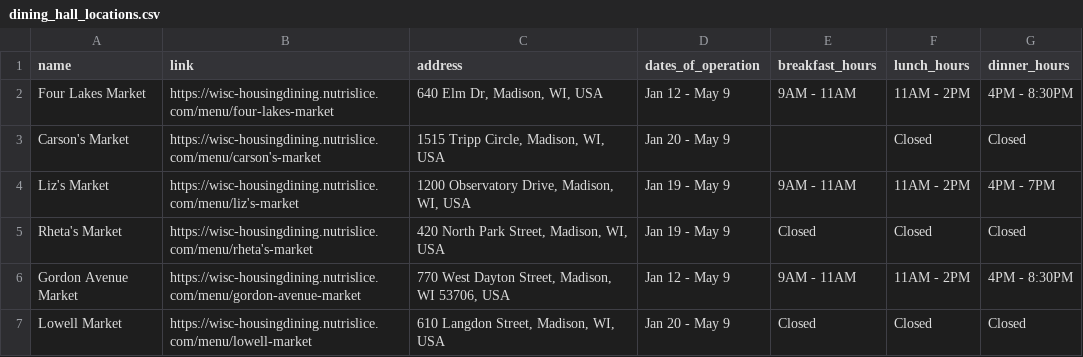
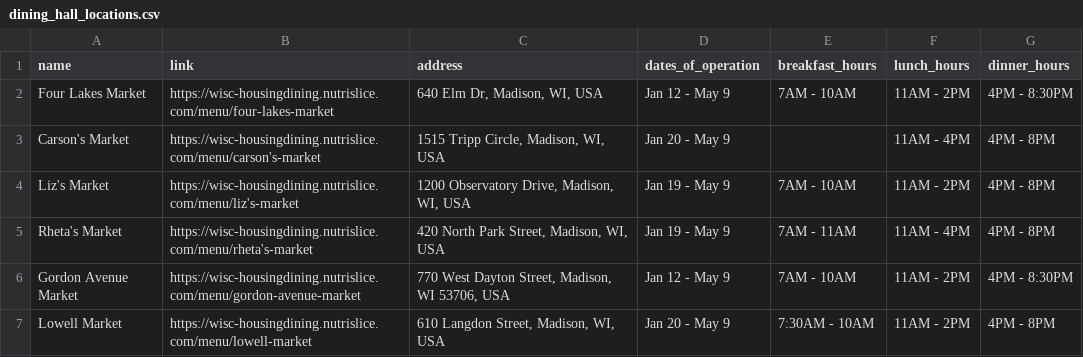
Before and after one commit to dillxn19/BadgerApp, a CSV file: menuScraping/dining_hall_locations.csv, drawn as a sheet.

```diff
--- a/menuScraping/dining_hall_locations.csv
+++ b/menuScraping/dining_hall_locations.csv
@@ -1,7 +1,7 @@
 "name","link","address","dates_of_operation","breakfast_hours","lunch_hours","dinner_hours"
-"Four Lakes Market","https://wisc-housingdining.nutrislice.com/menu/four-lakes-market","640 Elm Dr, Madison, WI, USA","Jan 12 - May 9","9AM - 11AM","11AM - 2PM","4PM - 8:30PM"
-"Carson's Market","https://wisc-housingdining.nutrislice.com/menu/carson's-market","1515 Tripp Circle, Madison, WI, USA","Jan 20 - May 9","","Closed","Closed"
-"Liz's Market","https://wisc-housingdining.nutrislice.com/menu/liz's-market","1200 Observatory Drive, Madison, WI, USA","Jan 19 - May 9","9AM - 11AM","11AM - 2PM","4PM - 7PM"
-"Rheta's Market","https://wisc-housingdining.nutrislice.com/menu/rheta's-market","420 North Park Street, Madison, WI, USA","Jan 19 - May 9","Closed","Closed","Closed"
-"Gordon Avenue Market","https://wisc-housingdining.nutrislice.com/menu/gordon-avenue-market","770 West Dayton Street, Madison, WI 53706, USA","Jan 12 - May 9","9AM - 11AM","11AM - 2PM","4PM - 8:30PM"
-"Lowell Market","https://wisc-housingdining.nutrislice.com/menu/lowell-market","610 Langdon Street, Madison, WI, USA","Jan 20 - May 9","Closed","Closed","Closed"
+"Four Lakes Market","https://wisc-housingdining.nutrislice.com/menu/four-lakes-market","640 Elm Dr, Madison, WI, USA","Jan 12 - May 9","7AM - 10AM","11AM - 2PM","4PM - 8:30PM"
+"Carson's Market","https://wisc-housingdining.nutrislice.com/menu/carson's-market","1515 Tripp Circle, Madison, WI, USA","Jan 20 - May 9","","11AM - 4PM","4PM - 8PM"
+"Liz's Market","https://wisc-housingdining.nutrislice.com/menu/liz's-market","1200 Observatory Drive, Madison, WI, USA","Jan 19 - May 9","7AM - 10AM","11AM - 2PM","4PM - 8PM"
+"Rheta's Market","https://wisc-housingdining.nutrislice.com/menu/rheta's-market","420 North Park Street, Madison, WI, USA","Jan 19 - May 9","7AM - 11AM","11AM - 4PM","4PM - 8PM"
+"Gordon Avenue Market","https://wisc-housingdining.nutrislice.com/menu/gordon-avenue-market","770 West Dayton Street, Madison, WI 53706, USA","Jan 12 - May 9","7AM - 10AM","11AM - 2PM","4PM - 8:30PM"
+"Lowell Market","https://wisc-housingdining.nutrislice.com/menu/lowell-market","610 Langdon Street, Madison, WI, USA","Jan 20 - May 9","7:30AM - 10AM","11AM - 2PM","4PM - 8PM"
```
Also changed, not shown: menuScraping/dining_hall_breakfast_items.csv, menuScraping/dining_hall_lunch_items.csv, 3 other files.
